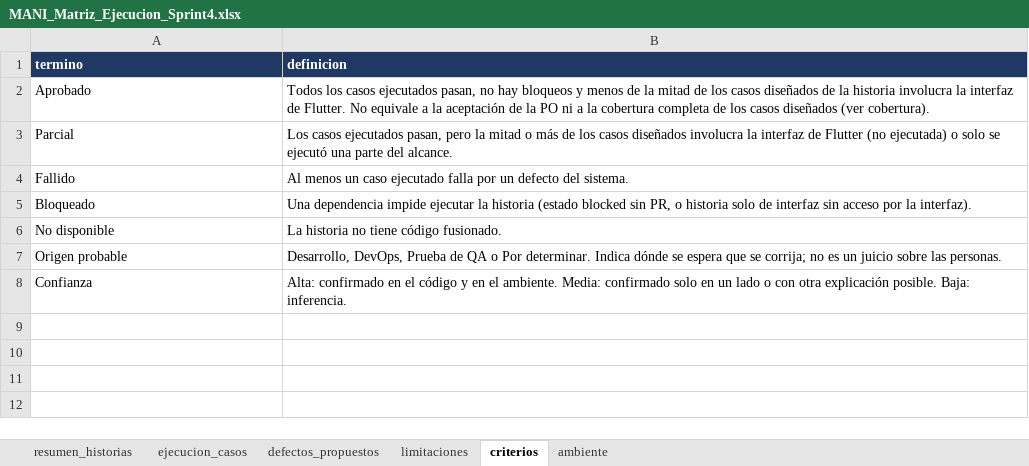
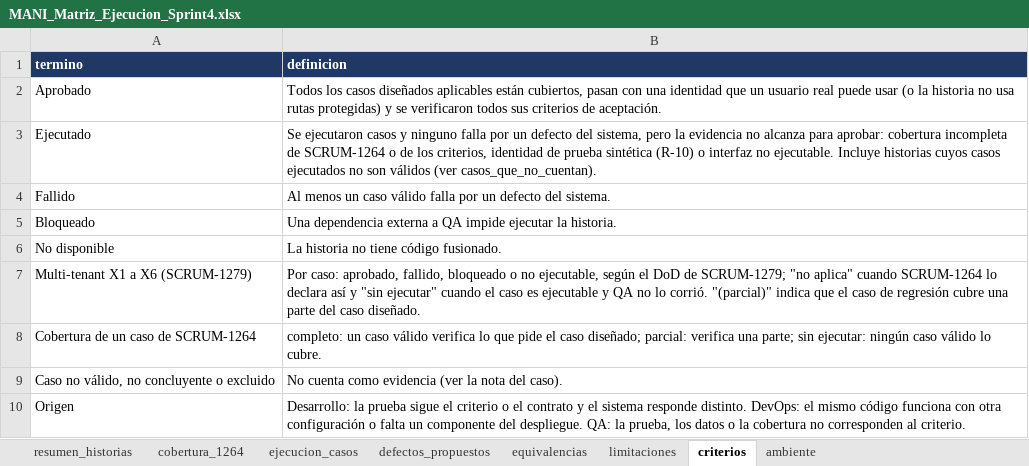
Before and after one commit to Trama-AS/MANI-docs, an Excel workbook: product/MANI_Matriz_Ejecucion_Sprint4.xlsx, sheet criterios, drawn as a sheet; values as stored, in another font and other column widths than the file's, no borders; removed rows and columns are numbered as before the commit, all else as after; the diff names each change by its address in the sheet, - before the commit and + after, or states it on an @@ line.

Commit message:
[SCRUM-1267] Alinea el reporte de regresion del Sprint 4 con el DoD de QA, SCRUM-1279 y SCRUM-1266
- Trazabilidad de cada caso ejecutado a los IDs de SCRUM-1264 (hoja cobertura_1264), como exige el
  DoD de QA: 20 casos completos y 21 parciales de 228; ADR-0005 (90 % de casos criticos) no se cumple.
- Estados del vocabulario de SCRUM-1267 y multi-tenant X1 a X6 por historia con el de SCRUM-1279
  (10 de 90 casos cross-tenant ejecutados y aprobados).
- Ninguna historia en Aprobado: 1070, 1073 y 1335 pasan a Ejecutado (1335 por CA-3 a CA-7 sin
  verificar); 1063 en Ejecutado con su unico caso invalidado.
- Defectos en el formato de propuestas de SCRUM-1266 (BUG-<area>-NN, prioridad de Jira); R-10 es
  BUG-SEC-04 de SCRUM-1266 y se agrega R-11 (formato de error de Dispatch, PE5 de SCRUM-1257).
- Discrepancias con Jira, relacion con SCRUM-1266 y evidencia de la verificacion por reproduccion.

```diff
--- a/product/MANI_Matriz_Ejecucion_Sprint4.xlsx (sheet criterios)
+++ b/product/MANI_Matriz_Ejecucion_Sprint4.xlsx (sheet criterios)
+sheet tab: cobertura_1264
+sheet tab: equivalencias
-B2 (definicion): …los casos ejecutados pasan, no hay bloqueos y menos de la mitad de los casos diseñados de la historia involucra la interfaz de Flutter. No equivale a la aceptación de la PO ni a la cobertura completa de los casos diseñados (ver cobertura).
+B2 (definicion): …los casos diseñados aplicables están cubiertos, pasan con una identidad que un usuario real puede usar (o la historia no usa rutas protegidas) y se verificaron todos sus criterios de aceptación.
-row 3: Parcial | Los casos ejecutados pasan, pero la mitad o más de los casos diseñados involucra la interfaz de Flutter (no ejecutada) o solo se ejecutó una parte del alcance.
+row 3: Ejecutado | Se ejecutaron casos y ninguno falla por un defecto del sistema, pero la evidencia no alcanza para aprobar: cobertura incompleta de SCRUM-1264 o de los criterios, identidad de prueba sintética (R-10) o interfaz no ejecutable. Incluye historias cuyos casos ejecutados no son válidos (ver casos_que_no_cuentan).
-B4 (definicion): …un caso ejecutado falla por…
+B4 (definicion): …un caso válido falla por…
-B5 (definicion): Una dependencia impide ejecutar la historia (estado blocked sin PR, o historia solo de interfaz sin acceso por la interfaz).
+B5 (definicion): Una dependencia externa a QA impide ejecutar la historia.
-row 7: Origen probable | Desarrollo, DevOps, Prueba de QA o Por determinar. Indica dónde se espera que se corrija; no es un juicio sobre las personas.
-row 8: Confianza | Alta: confirmado en el código y en el ambiente. Media: confirmado solo en un lado o con otra explicación posible. Baja: inferencia.
+row 7: Multi-tenant X1 a X6 (SCRUM-1279) | Por caso: aprobado, fallido, bloqueado o no ejecutable, según el DoD de SCRUM-1279; "no aplica" cuando SCRUM-1264 lo declara así y "sin ejecutar" cuando el caso es ejecutable y QA no lo corrió. "(parcial)" indica que el caso de regresión cubre una parte del caso diseñado.
+row 8: Cobertura de un caso de SCRUM-1264 | completo: un caso válido verifica lo que pide el caso diseñado; parcial: verifica una parte; sin ejecutar: ningún caso válido lo cubre.
+row 9: Caso no válido, no concluyente o excluido | No cuenta como evidencia (ver la nota del caso).
+row 10: Origen | Desarrollo: la prueba sigue el criterio o el contrato y el sistema responde distinto. DevOps: el mismo código funciona con otra configuración o falta un componente del despliegue. QA: la prueba, los datos o la cobertura no corresponden al criterio.
```
Also changed, not shown: sheet defectos_propuestos, sheet resumen_historias, sheet ejecucion_casos, sheet limitaciones, sheet ambiente, 3 other files.
